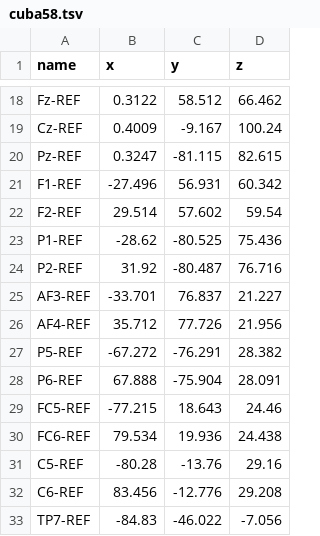
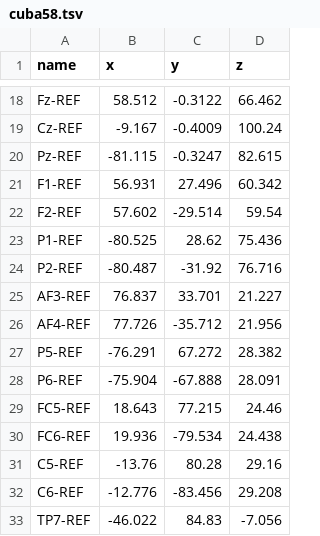
Before and after one commit to ShiangHu/Useful-Scripts, a TSV file: cuba58/cuba58.tsv, drawn as a sheet; only a part is shown, gaps mark what is left out; the diff covers the shown part only; the diff names each change by its address in the sheet, - before the commit and + after, or states it on an @@ line.

```diff
--- a/cuba58/cuba58.tsv
+++ b/cuba58/cuba58.tsv
-B18 (x): 0.3122
+B18 (x): 58.512
-C18 (y): 58.512
+C18 (y): -0.3122
-B19 (x): 0.4009
+B19 (x): -9.167
-C19 (y): -9.167
+C19 (y): -0.4009
-B20 (x): 0.3247
+B20 (x): -81.115
-C20 (y): -81.115
+C20 (y): -0.3247
-B21 (x): -27.496
+B21 (x): 56.931
-C21 (y): 56.931
+C21 (y): 27.496
-B22 (x): 29.514
+B22 (x): 57.602
-C22 (y): 57.602
+C22 (y): -29.514
-B23 (x): -28.62
+B23 (x): -80.525
-C23 (y): -80.525
+C23 (y): 28.62
-B24 (x): 31.92
+B24 (x): -80.487
-C24 (y): -80.487
+C24 (y): -31.92
-B25 (x): -33.701
+B25 (x): 76.837
-C25 (y): 76.837
+C25 (y): 33.701
-B26 (x): 35.712
+B26 (x): 77.726
-C26 (y): 77.726
+C26 (y): -35.712
-B27 (x): -67.272
+B27 (x): -76.291
-C27 (y): -76.291
+C27 (y): 67.272
-B28 (x): 67.888
+B28 (x): -75.904
-C28 (y): -75.904
+C28 (y): -67.888
-B29 (x): -77.215
+B29 (x): 18.643
-C29 (y): 18.643
+C29 (y): 77.215
-B30 (x): 79.534
+B30 (x): 19.936
-C30 (y): 19.936
+C30 (y): -79.534
-B31 (x): -80.28
+B31 (x): -13.76
-C31 (y): -13.76
+C31 (y): 80.28
-B32 (x): 83.456
+B32 (x): -12.776
-C32 (y): -12.776
+C32 (y): -83.456
-B33 (x): -84.83
+B33 (x): -46.022
-C33 (y): -46.022
+C33 (y): 84.83
```
Also changed, not shown: 84 edited cells elsewhere in this file, cuba58/cuba58.csv, 1 other file.
